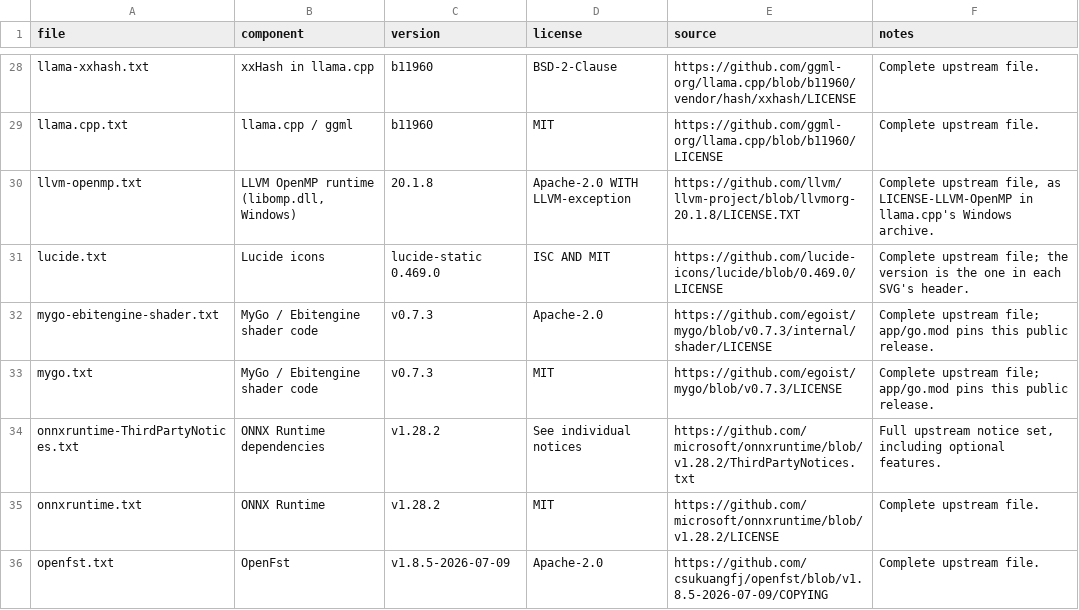
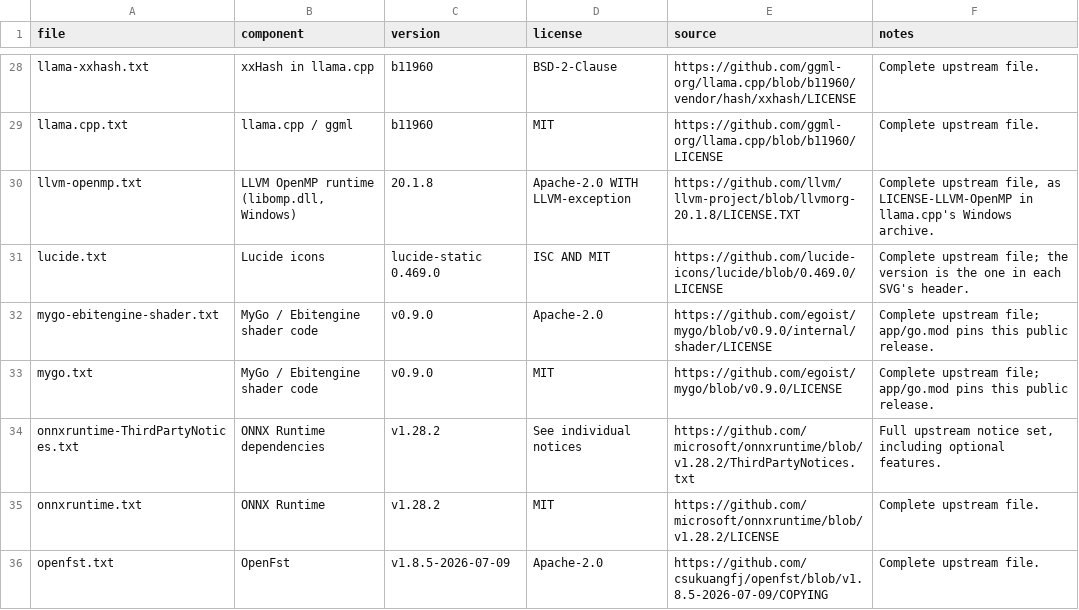
Before and after one commit to ACAne0320/Tomoru, a TSV file: third_party/SOURCES.tsv, drawn as a sheet; only a part is shown, gaps mark what is left out.

```diff
--- a/third_party/SOURCES.tsv
+++ b/third_party/SOURCES.tsv
@@ -31,4 +31,4 @@ llvm-openmp.txt	LLVM OpenMP runtime (libomp.dll, Windows)	20.1.8	Apache-2.0 WITH
 lucide.txt	Lucide icons	lucide-static 0.469.0	ISC AND MIT	https://github.com/lucide-icons/lucide/blob/0.469.0/LICENSE	Complete upstream file; the version is the one in each SVG's header.
-mygo-ebitengine-shader.txt	MyGo / Ebitengine shader code	v0.7.3	Apache-2.0	https://github.com/egoist/mygo/blob/v0.7.3/internal/shader/LICENSE	Complete upstream file; app/go.mod pins this public release.
-mygo.txt	MyGo / Ebitengine shader code	v0.7.3	MIT	https://github.com/egoist/mygo/blob/v0.7.3/LICENSE	Complete upstream file; app/go.mod pins this public release.
+mygo-ebitengine-shader.txt	MyGo / Ebitengine shader code	v0.9.0	Apache-2.0	https://github.com/egoist/mygo/blob/v0.9.0/internal/shader/LICENSE	Complete upstream file; app/go.mod pins this public release.
+mygo.txt	MyGo / Ebitengine shader code	v0.9.0	MIT	https://github.com/egoist/mygo/blob/v0.9.0/LICENSE	Complete upstream file; app/go.mod pins this public release.
 onnxruntime-ThirdPartyNotices.txt	ONNX Runtime dependencies	v1.28.2	See individual notices	https://github.com/microsoft/onnxruntime/blob/v1.28.2/ThirdPartyNotices.txt	Full upstream notice set, including optional features.
```
Also changed, not shown: 7 other files.
